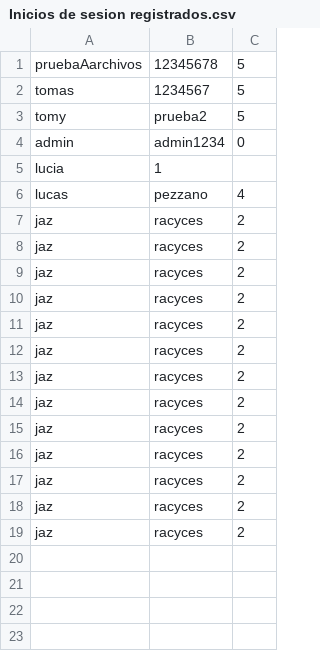
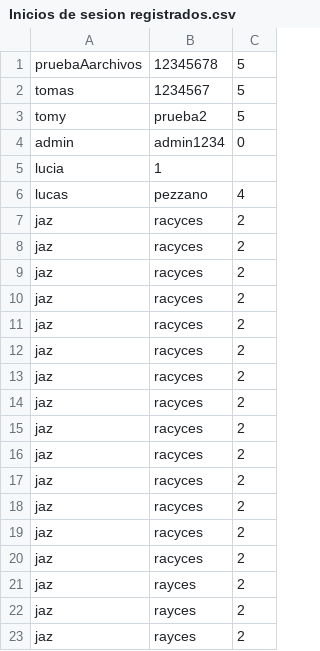
Before and after one commit to ZirasGithub/Finanzapp, a CSV file: Inicios de sesion registrados.csv, drawn as a sheet; the diff names each change by its address in the sheet, - before the commit and + after, or states it on an @@ line.

```diff
--- a/Inicios de sesion registrados.csv
+++ b/Inicios de sesion registrados.csv
+row 20: jaz | racyces | 2
+row 21: jaz | rayces | 2
+row 22: jaz | rayces | 2
+row 23: jaz | rayces | 2
```
Also changed, not shown: 2 other files.
